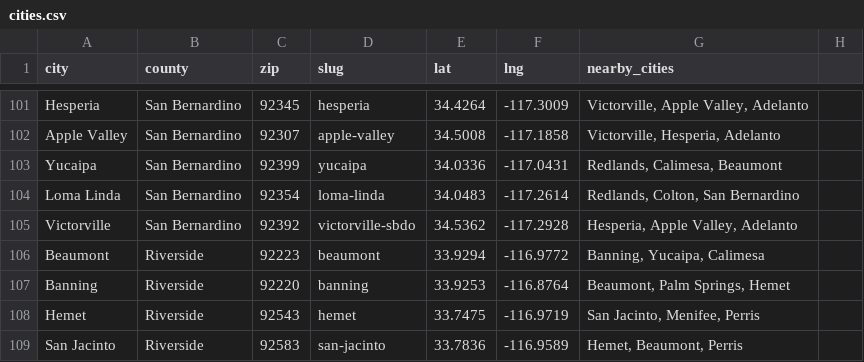
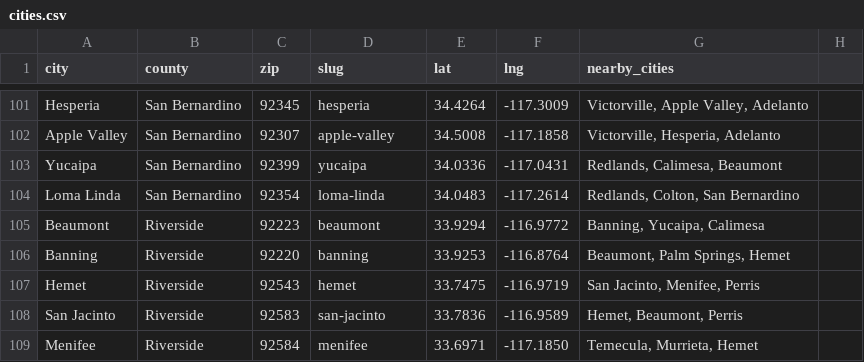
Before and after one commit to Tottichiha/cns-demolition, a CSV file: data/cities.csv, drawn as a sheet; only a part is shown, gaps mark what is left out; the shorter side is filled out with more unchanged rows.

```diff
--- a/data/cities.csv
+++ b/data/cities.csv
@@ -104,3 +104,2 @@ Yucaipa,San Bernardino,92399,yucaipa,34.0336,-117.0431,"Redlands, Calimesa, Beau
 Loma Linda,San Bernardino,92354,loma-linda,34.0483,-117.2614,"Redlands, Colton, San Bernardino"
-Victorville,San Bernardino,92392,victorville-sbdo,34.5362,-117.2928,"Hesperia, Apple Valley, Adelanto"
 Beaumont,Riverside,92223,beaumont,33.9294,-116.9772,"Banning, Yucaipa, Calimesa"
```
